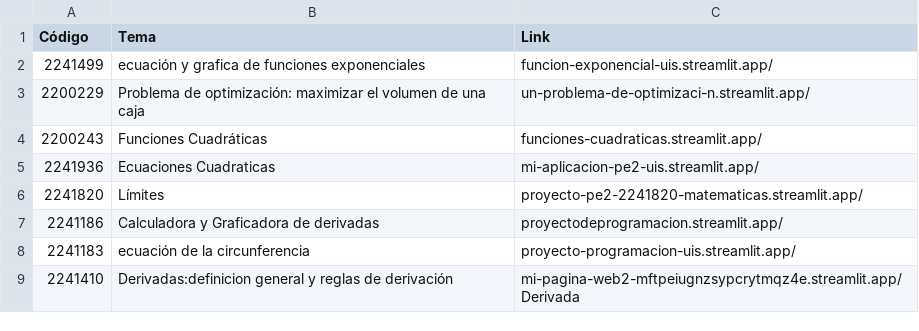
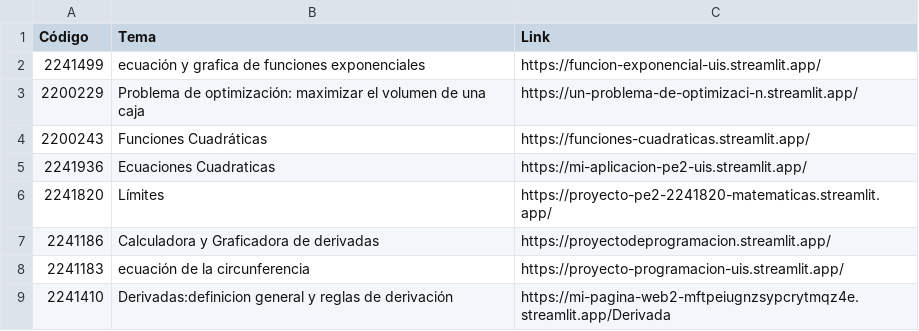
Before and after one commit to ivan726/streamlit-tutorial, a CSV file: static/pe2.csv, drawn as a sheet.

```diff
--- a/static/pe2.csv
+++ b/static/pe2.csv
@@ -1,9 +1,9 @@
 Código,Tema,Link
-2241499,ecuación y grafica de funciones exponenciales,funcion-exponencial-uis.streamlit.app/
-2200229,Problema de optimización: maximizar el volumen de una caja,un-problema-de-optimizaci-n.streamlit.app/
-2200243,Funciones Cuadráticas,funciones-cuadraticas.streamlit.app/
-2241936,Ecuaciones Cuadraticas, mi-aplicacion-pe2-uis.streamlit.app/
-2241820,Límites,proyecto-pe2-2241820-matematicas.streamlit.app/
-2241186,Calculadora y Graficadora de derivadas,proyectodeprogramacion.streamlit.app/
-2241183,ecuación de la circunferencia,proyecto-programacion-uis.streamlit.app/
-2241410,Derivadas:definicion general y reglas de derivación,mi-pagina-web2-mftpeiugnzsypcrytmqz4e.streamlit.app/Derivada
+2241499,ecuación y grafica de funciones exponenciales,https://funcion-exponencial-uis.streamlit.app/
+2200229,Problema de optimización: maximizar el volumen de una caja,https://un-problema-de-optimizaci-n.streamlit.app/
+2200243,Funciones Cuadráticas,https://funciones-cuadraticas.streamlit.app/
+2241936,Ecuaciones Cuadraticas, https://mi-aplicacion-pe2-uis.streamlit.app/
+2241820,Límites,https://proyecto-pe2-2241820-matematicas.streamlit.app/
+2241186,Calculadora y Graficadora de derivadas,https://proyectodeprogramacion.streamlit.app/
+2241183,ecuación de la circunferencia,https://proyecto-programacion-uis.streamlit.app/
+2241410,Derivadas:definicion general y reglas de derivación,https://mi-pagina-web2-mftpeiugnzsypcrytmqz4e.streamlit.app/Derivada
```
Also changed, not shown: static/pe1.csv.
